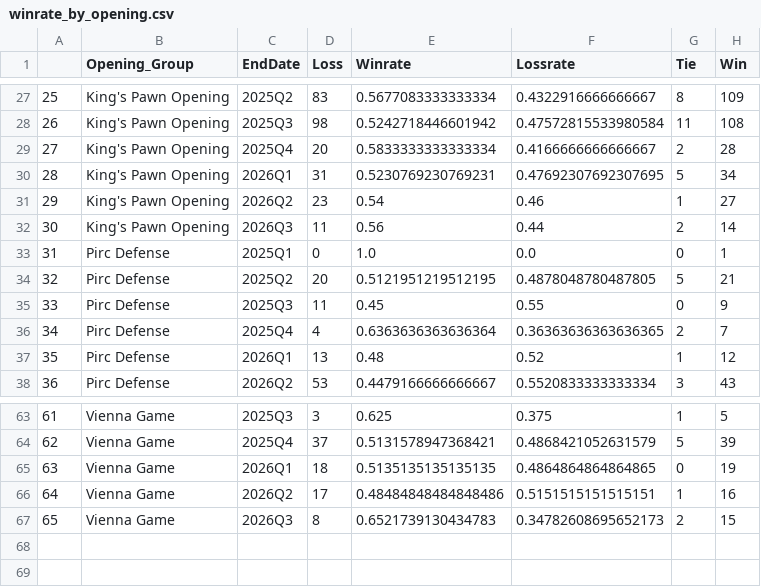
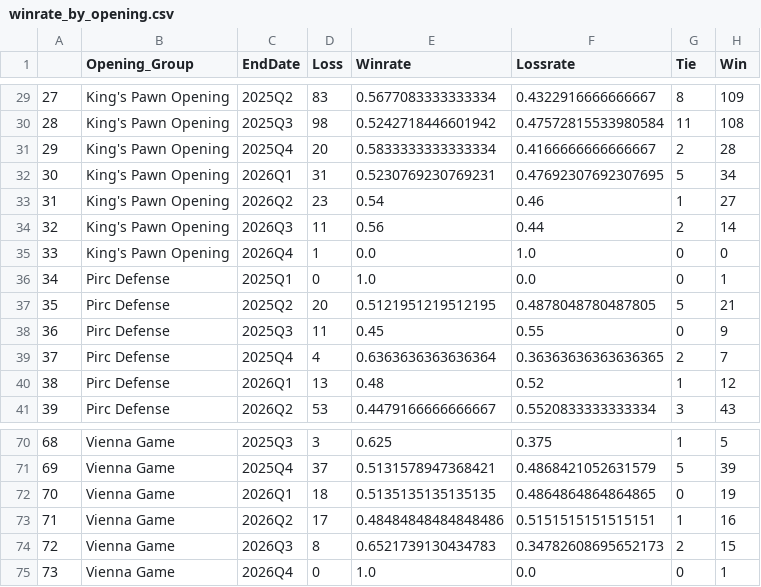
Before and after one commit to raja-akel/Python-Chess-Coach, a CSV file: data/winrate_by_opening.csv, drawn as a sheet; only a part is shown, gaps mark what is left out; the diff covers the shown part only; the diff names each change by its address in the sheet, - before the commit and + after, or states it on an @@ line.

```diff
--- a/data/winrate_by_opening.csv
+++ b/data/winrate_by_opening.csv
@@ column A renumbered between rows 24 and 74 @@
+row 35: 33 | King's Pawn Opening | 2026Q4 | 1 | 0.0 | 1.0 | 0 | 0
+row 75: 73 | Vienna Game | 2026Q4 | 0 | 1.0 | 0.0 | 0 | 1
```
Also changed, not shown: 6 added rows and 13 edited cells elsewhere in this file, data/historical_opening.csv, data/historical_winrate_black.csv, 18 other files.
